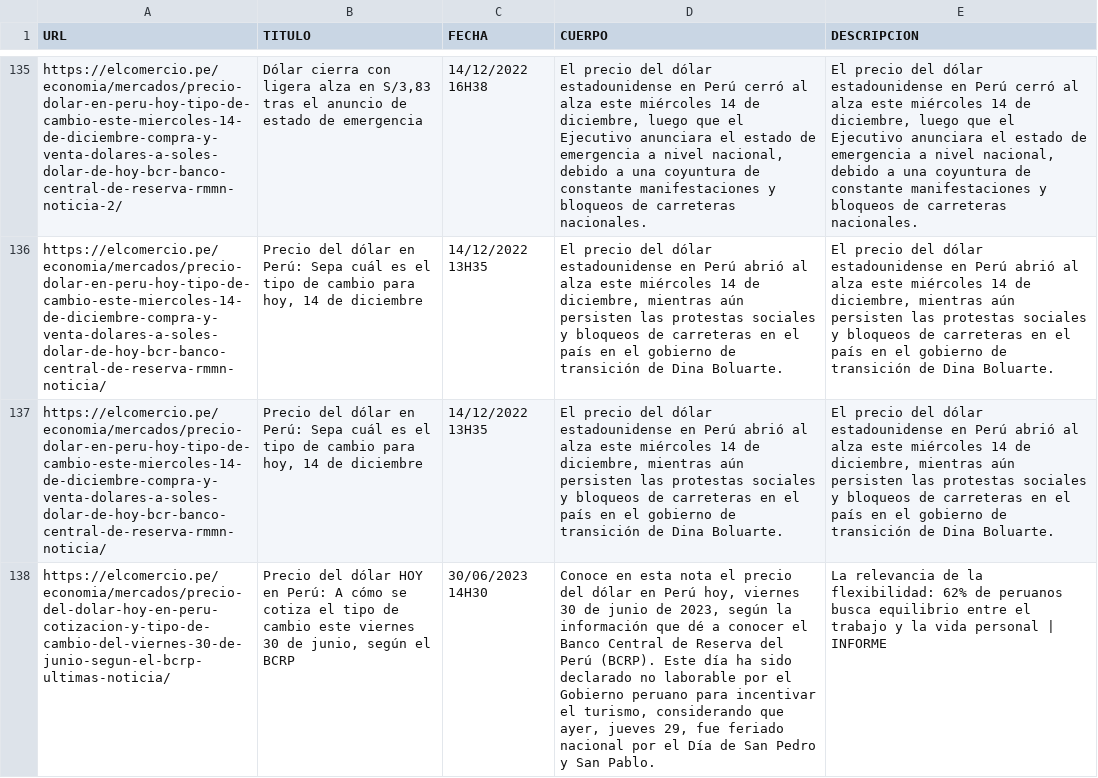
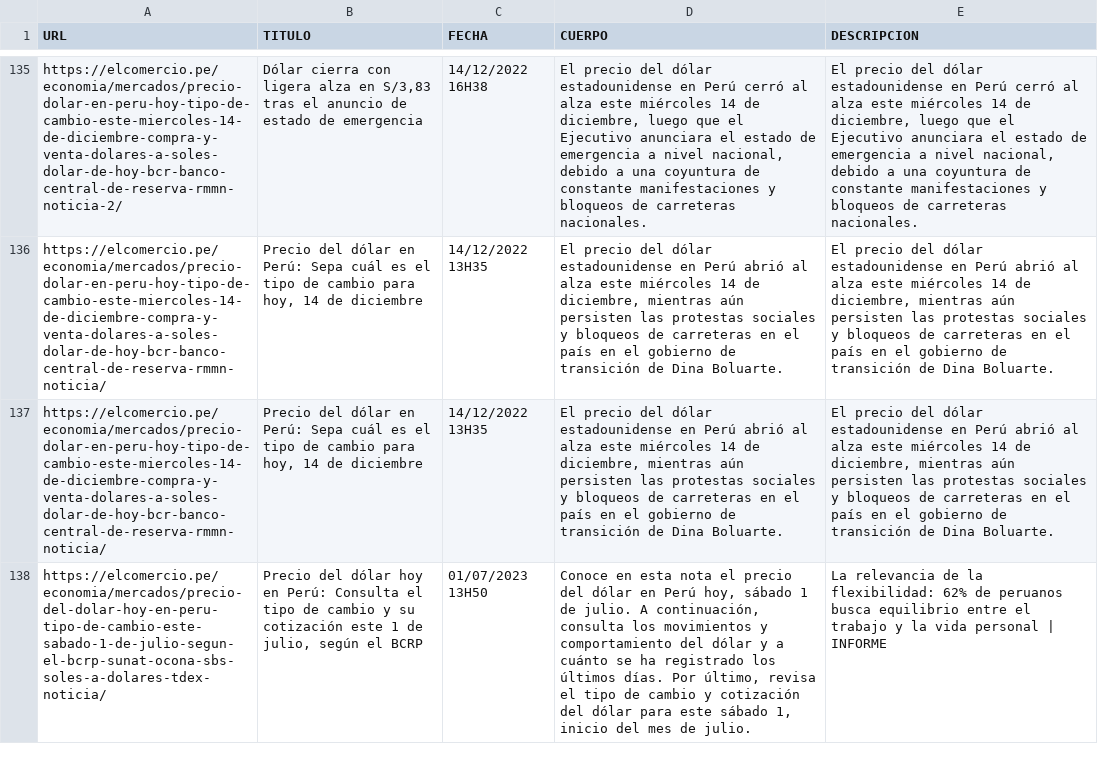
Before and after one commit to EdRoNo2501/TRABAJO_FINAL_LP2, a CSV file: info_dolar.csv, drawn as a sheet; only a part is shown, gaps mark what is left out; the diff covers the shown part only; the diff names each change by its address in the sheet, - before the commit and + after, or states it on an @@ line.

Commit message:
Inicio de la Aplicacon prueba 1

```diff
--- a/info_dolar.csv
+++ b/info_dolar.csv
-A138 (URL): https://elcomercio.pe/economia/mercados/precio-del-dolar-hoy-en-peru-cotizacion-y-tipo-de-cambio-del-viernes-30-de-junio-segun-el-bcrp-ultimas-noticia/
+A138 (URL): https://elcomercio.pe/economia/mercados/precio-del-dolar-hoy-en-peru-tipo-de-cambio-este-sabado-1-de-julio-segun-el-bcrp-sunat-ocona-sbs-soles-a-dolares-tdex-noticia/
-B138 (TITULO): …del dólar HOY en Perú: A cómo se cotiza el tipo de cambio este viernes 30 de junio, según el…
+B138 (TITULO): …del dólar hoy en Perú: Consulta el tipo de cambio y su cotización este 1 de julio, según el…
-C138 (FECHA): 30/06/2023 14H30
+C138 (FECHA): 01/07/2023 13H50
-D138 (CUERPO): …Perú hoy, viernes 30 de junio de 2023, según la información que dé a conocer el Banco Central de Reserva del Perú (BCRP). Este día ha sido declarado no laborable por el Gobierno peruano para incentivar el turismo, considerando que ayer, jueves 29, fue feriado nacional por el Día de San Pedro y San Pablo.
+D138 (CUERPO): …Perú hoy, sábado 1 de julio. A continuación, consulta los movimientos y comportamiento del dólar y a cuánto se ha registrado los últimos días. Por último, revisa el tipo de cambio y cotización del dólar para este sábado 1, inicio del mes de julio.
```
Also changed, not shown: 76 edited cells elsewhere in this file, 7 other files.
